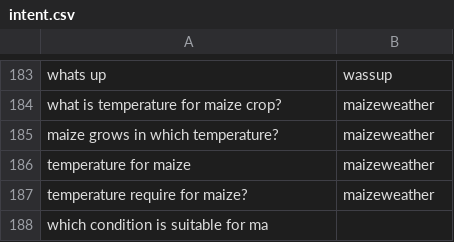
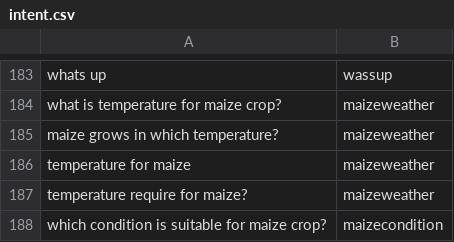
Before and after one commit to reflectstars/NLP-ANN-Agriculture-Chatbot, a CSV file: datasets/intent.csv, drawn as a sheet; only a part is shown, gaps mark what is left out; removed rows and columns are numbered as before the commit, all else as after; the diff names each change by its address in the sheet, - before the commit and + after, or states it on an @@ line.

Commit message:
routes

```diff
--- a/datasets/intent.csv
+++ b/datasets/intent.csv
-row 188: which condition is suitable for ma
+row 188: which condition is suitable for maize crop? | maizecondition
```
